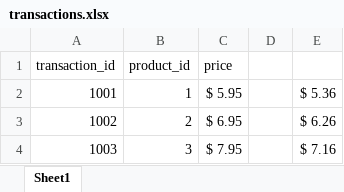
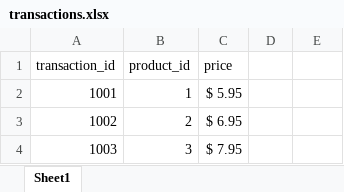
Before and after one commit to pta03996/pythontestproject, an Excel workbook: python_excel/transactions.xlsx, sheet Sheet1, drawn as a sheet; values as stored, in another font and other column widths than the file's, no borders; the diff names each change by its address in the sheet, - before the commit and + after, or states it on an @@ line.

Commit message:
an example project about manipulating excel

```diff
--- a/python_excel/transactions.xlsx (sheet Sheet1)
+++ b/python_excel/transactions.xlsx (sheet Sheet1)
-E2: $ 5.36
+E2: (empty)
-E3: $ 6.26
+E3: (empty)
-E4: $ 7.16
+E4: (empty)
```
Also changed, not shown: 1 other file.
